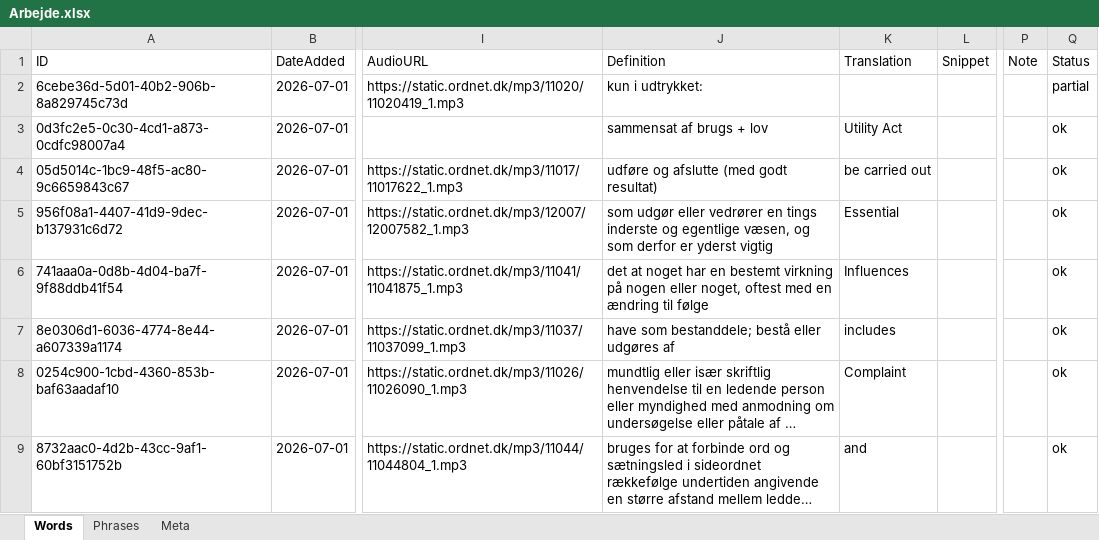
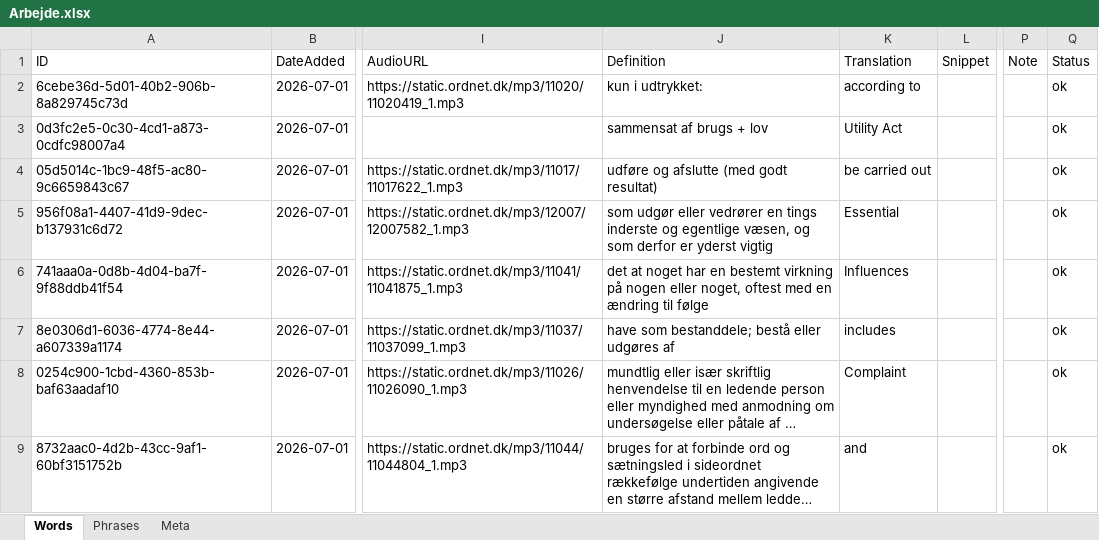
Before and after one commit to oopiooffioinolis/Roedspaette, an Excel workbook: sets/Arbejde.xlsx, sheet Words, drawn as a sheet; only a part is shown, gaps mark what is left out; long unchanged cells end in …; values as stored, in another font and other column widths than the file's, no borders; the diff names each change by its address in the sheet, - before the commit and + after, or states it on an @@ line.

Commit message:
Enrich 1 pending entry in Arbejde.xlsx

```diff
--- a/sets/Arbejde.xlsx (sheet Words)
+++ b/sets/Arbejde.xlsx (sheet Words)
-K2 (Translation): (empty)
+K2 (Translation): according to
-Q2 (Status): partial
+Q2 (Status): ok
```
